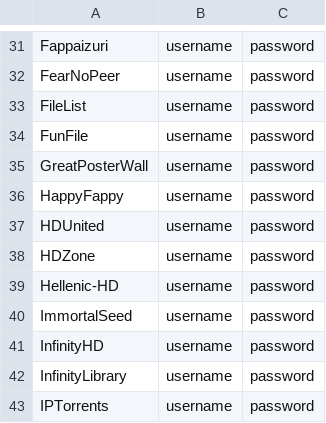
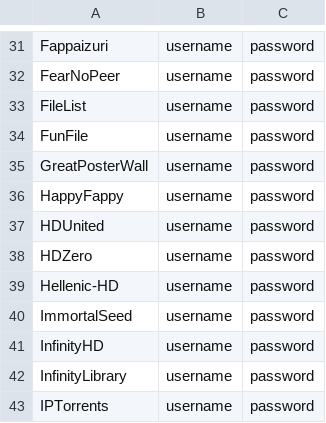
Before and after one commit to zodac-personal/tracker-profiles, a CSV file: docker/trackers_example.csv, drawn as a sheet; only a part is shown, gaps mark what is left out.

Commit message:
[HDZero] Was incorrectly named 'HDZone'

```diff
--- a/docker/trackers_example.csv
+++ b/docker/trackers_example.csv
@@ -37,3 +37,3 @@ HappyFappy,username,password
 HDUnited,username,password
-HDZone,username,password
+HDZero,username,password
 Hellenic-HD,username,password
```
Also changed, not shown: 4 other files.
